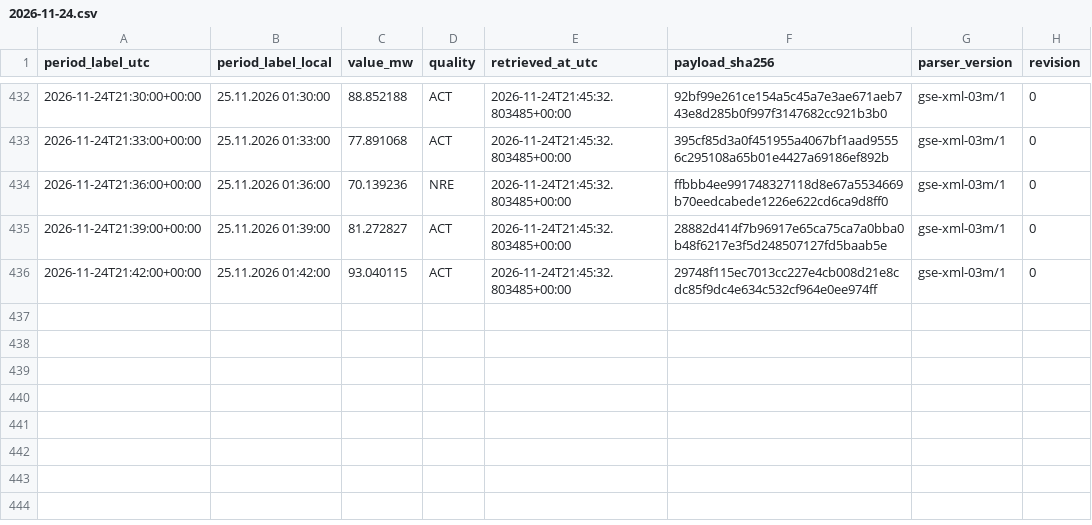
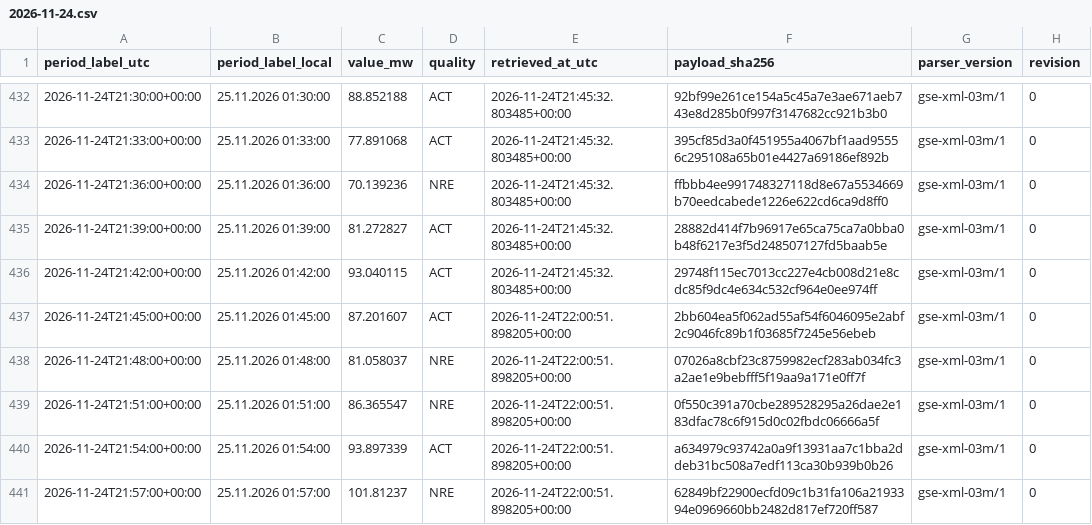
Before and after one commit to GiorgiKhorbaladze/Georgia-WindCast, a CSV file: gse/2026/11/2026-11-24.csv, drawn as a sheet; only a part is shown, gaps mark what is left out; the diff names each change by its address in the sheet, - before the commit and + after, or states it on an @@ line.

```diff
--- a/gse/2026/11/2026-11-24.csv
+++ b/gse/2026/11/2026-11-24.csv
+row 437: 2026-11-24T21:45:00+00:00 | 25.11.2026 01:45:00 | 87.201607 | ACT | 2026-11-24T22:00:51.898205+00:00 | 2bb604ea5f062ad55af54f6046095e2abf2c9046fc89b1f03685f7245e56ebeb | gse-xml-03m/1 | 0
+row 438: 2026-11-24T21:48:00+00:00 | 25.11.2026 01:48:00 | 81.058037 | NRE | 2026-11-24T22:00:51.898205+00:00 | 07026a8cbf23c8759982ecf283ab034fc3a2ae1e9bebfff5f19aa9a171e0ff7f | gse-xml-03m/1 | 0
+row 439: 2026-11-24T21:51:00+00:00 | 25.11.2026 01:51:00 | 86.365547 | NRE | 2026-11-24T22:00:51.898205+00:00 | 0f550c391a70cbe289528295a26dae2e183dfac78c6f915d0c02fbdc06666a5f | gse-xml-03m/1 | 0
+row 440: 2026-11-24T21:54:00+00:00 | 25.11.2026 01:54:00 | 93.897339 | ACT | 2026-11-24T22:00:51.898205+00:00 | a634979c93742a0a9f13931aa7c1bba2ddeb31bc508a7edf113ca30b939b0b26 | gse-xml-03m/1 | 0
+row 441: 2026-11-24T21:57:00+00:00 | 25.11.2026 01:57:00 | 101.81237 | NRE | 2026-11-24T22:00:51.898205+00:00 | 62849bf22900ecfd09c1b31fa106a2193394e0969660bb2482d817ef720ff587 | gse-xml-03m/1 | 0
```
Also changed, not shown: balance/2026/11/2026-11-24.csv, 2 other files.
